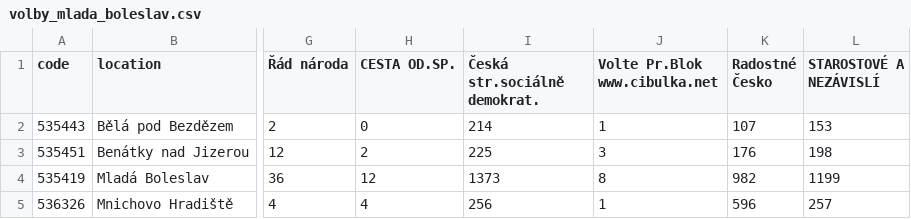
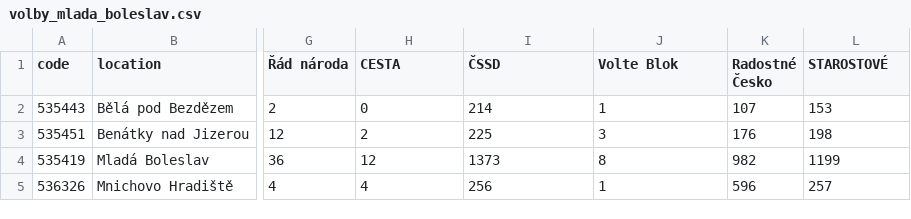
Before and after one commit to jhaubova/Project-3, a CSV file: volby_mlada_boleslav.csv, drawn as a sheet; only a part is shown, gaps mark what is left out; the diff names each change by its address in the sheet, - before the commit and + after, or states it on an @@ line.

Commit message:
Add files via upload

```diff
--- a/volby_mlada_boleslav.csv
+++ b/volby_mlada_boleslav.csv
-H1: CESTA OD.SP.
+H1: CESTA
-I1: Česká str.sociálně demokrat.
+I1: ČSSD
-J1: Volte Pr.Blok www.cibulka.net
+J1: Volte Blok
-L1: STAROSTOVÉ A NEZÁVISLÍ
+L1: STAROSTOVÉ
```
